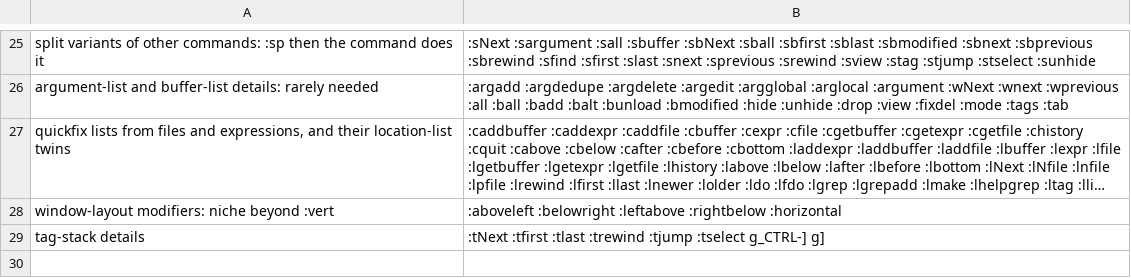
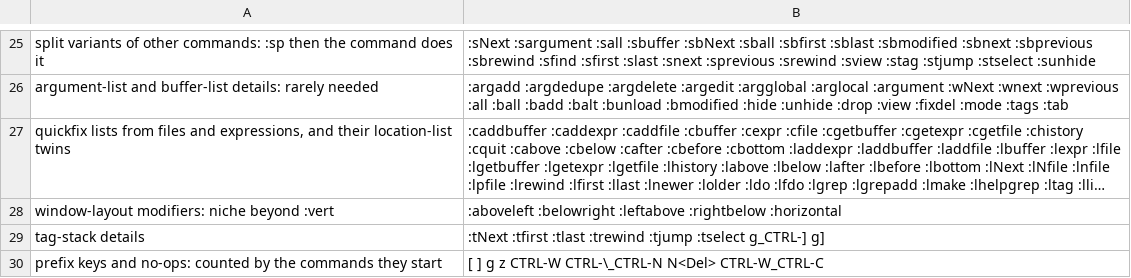
Before and after one commit to AbdelrahmanWM/Flow-Buddy, a TSV file: crates/core/data/vim-skip.tsv, drawn as a sheet; only a part is shown, gaps mark what is left out; long unchanged cells end in ….

```diff
--- a/crates/core/data/vim-skip.tsv
+++ b/crates/core/data/vim-skip.tsv
@@ -29 +29,2 @@ window-layout modifiers: niche beyond :vert	:aboveleft :belowright :leftabove :r
 tag-stack details	:tNext :tfirst :tlast :trewind :tjump :tselect g_CTRL-] g]
+prefix keys and no-ops: counted by the commands they start	[ ] g z CTRL-W CTRL-\_CTRL-N N<Del> CTRL-W_CTRL-C
```
Also changed, not shown: 4 other files.
